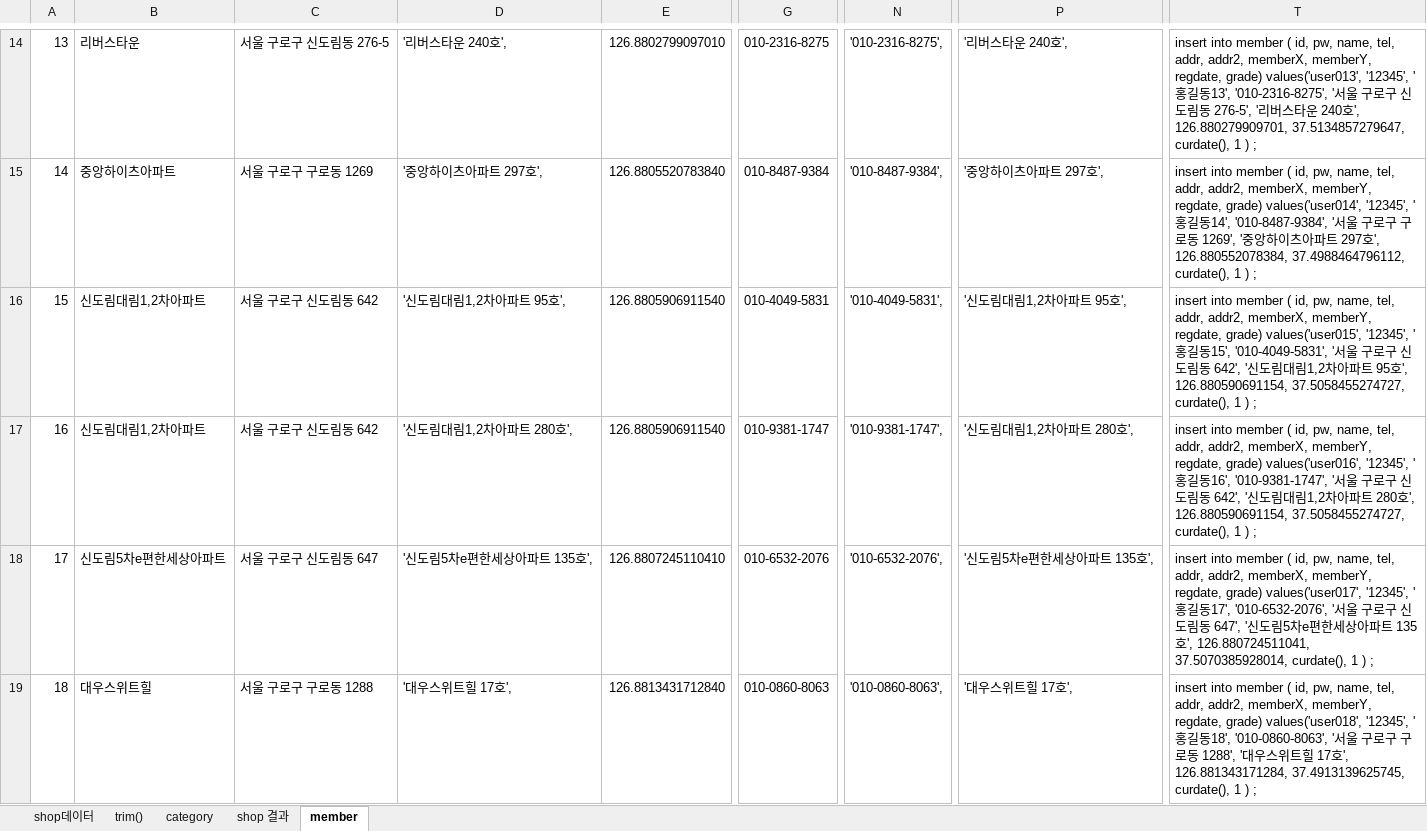
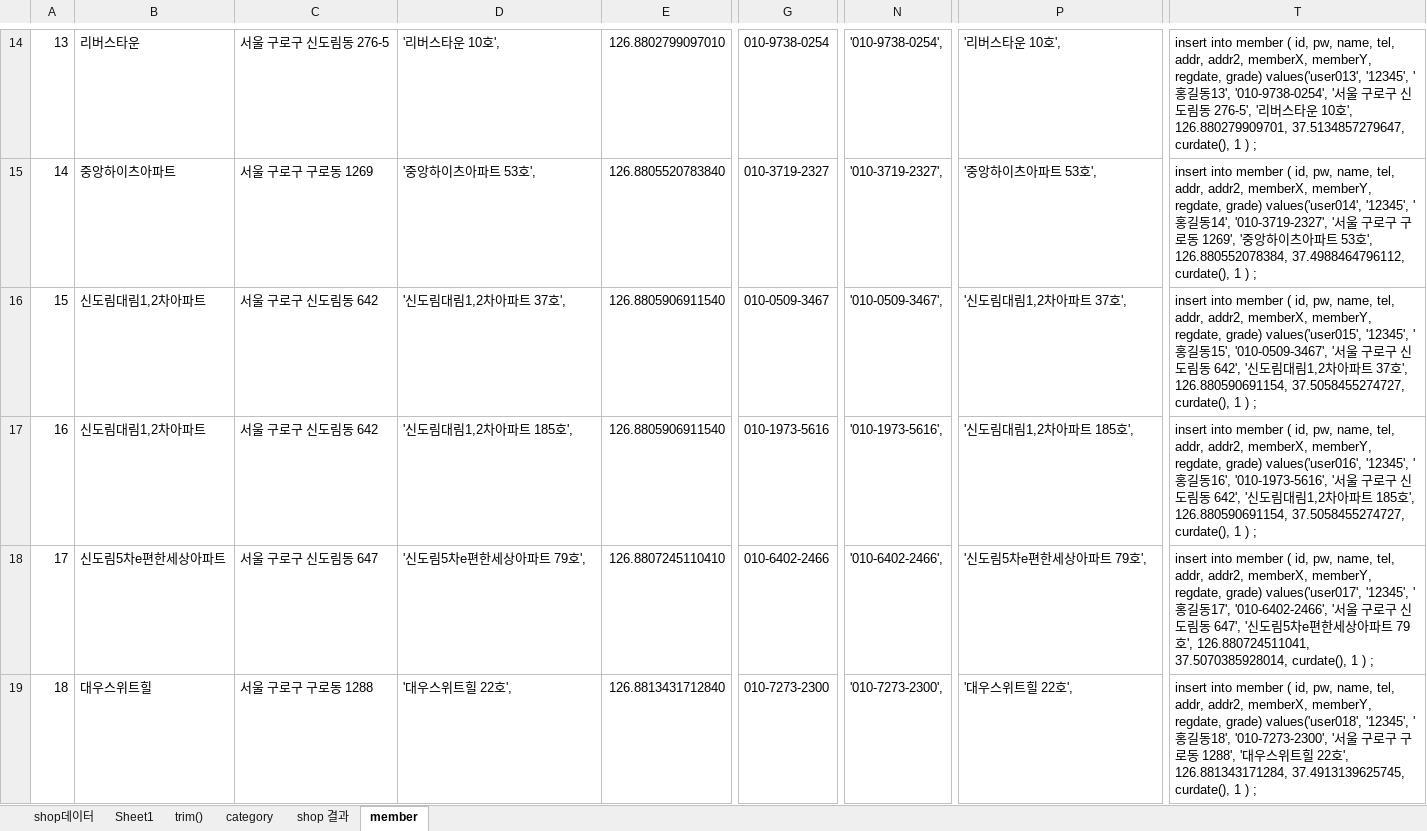
Before and after one commit to saisnoo/baemin03, an Excel workbook: 문서/shop 데이터.xlsx, sheet member, drawn as a sheet; only a part is shown, gaps mark what is left out; values as stored, in another font and other column widths than the file's, no borders; table styles not drawn; the diff covers the shown part only; the diff names each change by its address in the sheet, - before the commit and + after, or states it on an @@ line.

```diff
--- a/문서/shop 데이터.xlsx (sheet member)
+++ b/문서/shop 데이터.xlsx (sheet member)
+sheet tab: Sheet1
-D14: '리버스타운 240호',
+D14: '리버스타운 10호',
-G14: 010-2316-8275
+G14: 010-9738-0254
-N14: '010-2316-8275',
+N14: '010-9738-0254',
-P14: '리버스타운 240호',
+P14: '리버스타운 10호',
-T14: …동13', '010-2316-8275', '서울 구로구 신도림동 276-5', '리버스타운 240호',…
+T14: …동13', '010-9738-0254', '서울 구로구 신도림동 276-5', '리버스타운 10호',…
-D15: '중앙하이츠아파트 297호',
+D15: '중앙하이츠아파트 53호',
-G15: 010-8487-9384
+G15: 010-3719-2327
-N15: '010-8487-9384',
+N15: '010-3719-2327',
-P15: '중앙하이츠아파트 297호',
+P15: '중앙하이츠아파트 53호',
-T15: …동14', '010-8487-9384', '서울 구로구 구로동 1269', '중앙하이츠아파트 297호',…
+T15: …동14', '010-3719-2327', '서울 구로구 구로동 1269', '중앙하이츠아파트 53호',…
-D16: '신도림대림1,2차아파트 95호',
+D16: '신도림대림1,2차아파트 37호',
-G16: 010-4049-5831
+G16: 010-0509-3467
-N16: '010-4049-5831',
+N16: '010-0509-3467',
-P16: '신도림대림1,2차아파트 95호',
+P16: '신도림대림1,2차아파트 37호',
-T16: …동15', '010-4049-5831', '서울 구로구 신도림동 642', '신도림대림1,2차아파트 95호',…
+T16: …동15', '010-0509-3467', '서울 구로구 신도림동 642', '신도림대림1,2차아파트 37호',…
-D17: '신도림대림1,2차아파트 280호',
+D17: '신도림대림1,2차아파트 185호',
-G17: 010-9381-1747
+G17: 010-1973-5616
-N17: '010-9381-1747',
+N17: '010-1973-5616',
-P17: '신도림대림1,2차아파트 280호',
+P17: '신도림대림1,2차아파트 185호',
-T17: …동16', '010-9381-1747', '서울 구로구 신도림동 642', '신도림대림1,2차아파트 280호',…
+T17: …동16', '010-1973-5616', '서울 구로구 신도림동 642', '신도림대림1,2차아파트 185호',…
-D18: '신도림5차e편한세상아파트 135호',
+D18: '신도림5차e편한세상아파트 79호',
-G18: 010-6532-2076
+G18: 010-6402-2466
-N18: '010-6532-2076',
+N18: '010-6402-2466',
-P18: '신도림5차e편한세상아파트 135호',
+P18: '신도림5차e편한세상아파트 79호',
-T18: …동17', '010-6532-2076', '서울 구로구 신도림동 647', '신도림5차e편한세상아파트 135호',…
+T18: …동17', '010-6402-2466', '서울 구로구 신도림동 647', '신도림5차e편한세상아파트 79호',…
-D19: '대우스위트힐 17호',
+D19: '대우스위트힐 22호',
-G19: 010-0860-8063
+G19: 010-7273-2300
-N19: '010-0860-8063',
+N19: '010-7273-2300',
-P19: '대우스위트힐 17호',
+P19: '대우스위트힐 22호',
-T19: …동18', '010-0860-8063', '서울 구로구 구로동 1288', '대우스위트힐 17호',…
+T19: …동18', '010-7273-2300', '서울 구로구 구로동 1288', '대우스위트힐 22호',…
```
Also changed, not shown: 948 edited cells elsewhere in this sheet, sheet shop 결과, sheet category, sheet shop데이터, sheet trim(), formulas that keep their value, 14 other files.
